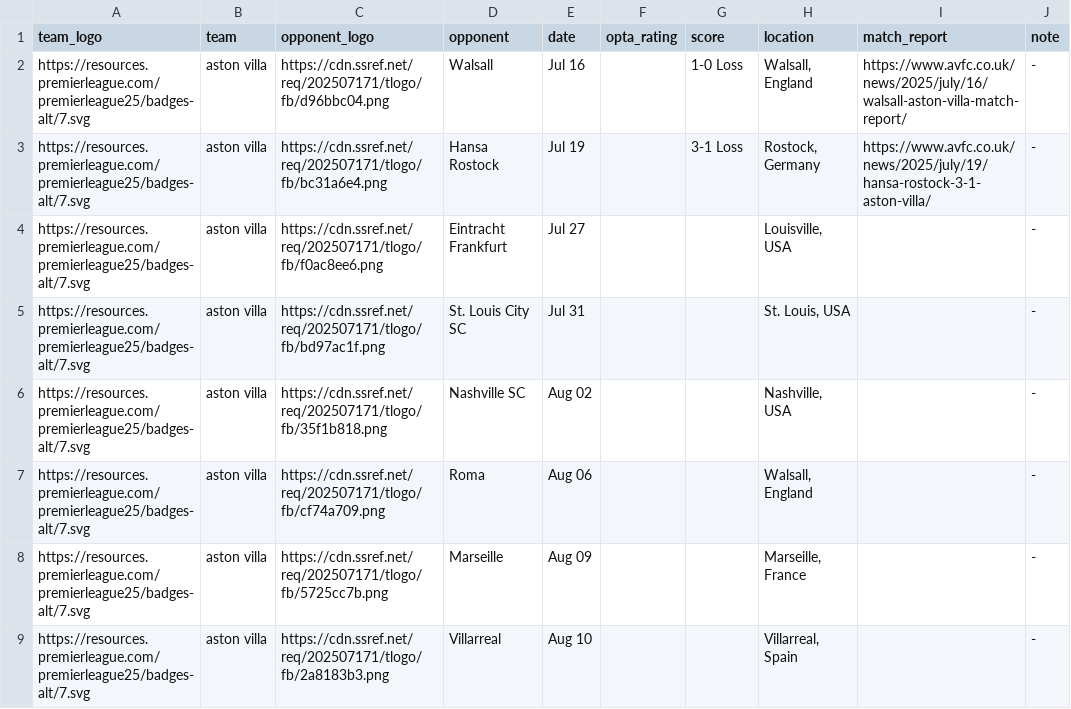
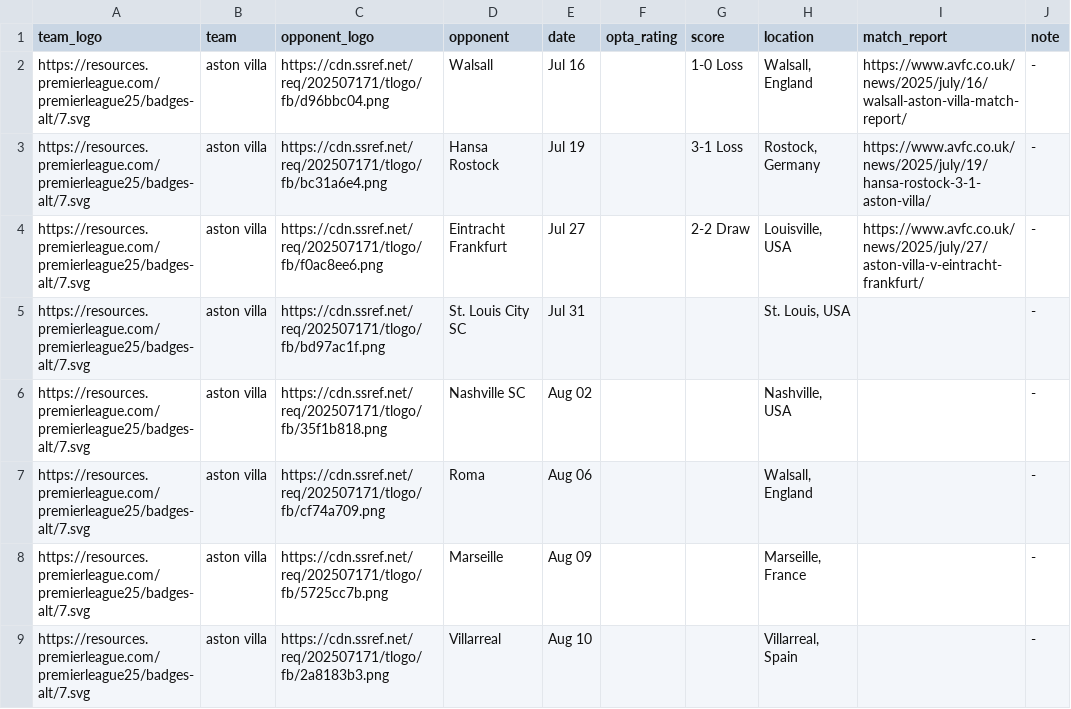
Before and after one commit to Chris6YS/quarto-website-6ys, a CSV file: posts/EPL_preseason_25/data/astonvilla_ps.csv, drawn as a sheet.

```diff
--- a/posts/EPL_preseason_25/data/astonvilla_ps.csv
+++ b/posts/EPL_preseason_25/data/astonvilla_ps.csv
@@ -3,3 +3,3 @@ https://resources.premierleague.com/premierleague25/badges-alt/7.svg,aston villa
 https://resources.premierleague.com/premierleague25/badges-alt/7.svg,aston villa,https://cdn.ssref.net/req/202507171/tlogo/fb/bc31a6e4.png,Hansa Rostock,Jul 19,,3-1 Loss,"Rostock, Germany",https://www.avfc.co.uk/news/2025/july/19/hansa-rostock-3-1-aston-villa/, -
-https://resources.premierleague.com/premierleague25/badges-alt/7.svg,aston villa,https://cdn.ssref.net/req/202507171/tlogo/fb/f0ac8ee6.png,Eintracht Frankfurt,Jul 27,,,"Louisville, USA",, -
+https://resources.premierleague.com/premierleague25/badges-alt/7.svg,aston villa,https://cdn.ssref.net/req/202507171/tlogo/fb/f0ac8ee6.png,Eintracht Frankfurt,Jul 27,,2-2 Draw,"Louisville, USA",https://www.avfc.co.uk/news/2025/july/27/aston-villa-v-eintracht-frankfurt/, -
 https://resources.premierleague.com/premierleague25/badges-alt/7.svg,aston villa,https://cdn.ssref.net/req/202507171/tlogo/fb/bd97ac1f.png,St. Louis City SC,Jul 31,,,"St. Louis, USA",, -
```
Also changed, not shown: posts/EPL_preseason_25/data/arsenal_ps.csv, posts/EPL_preseason_25/data/manunited_ps.csv, 13 other files.
